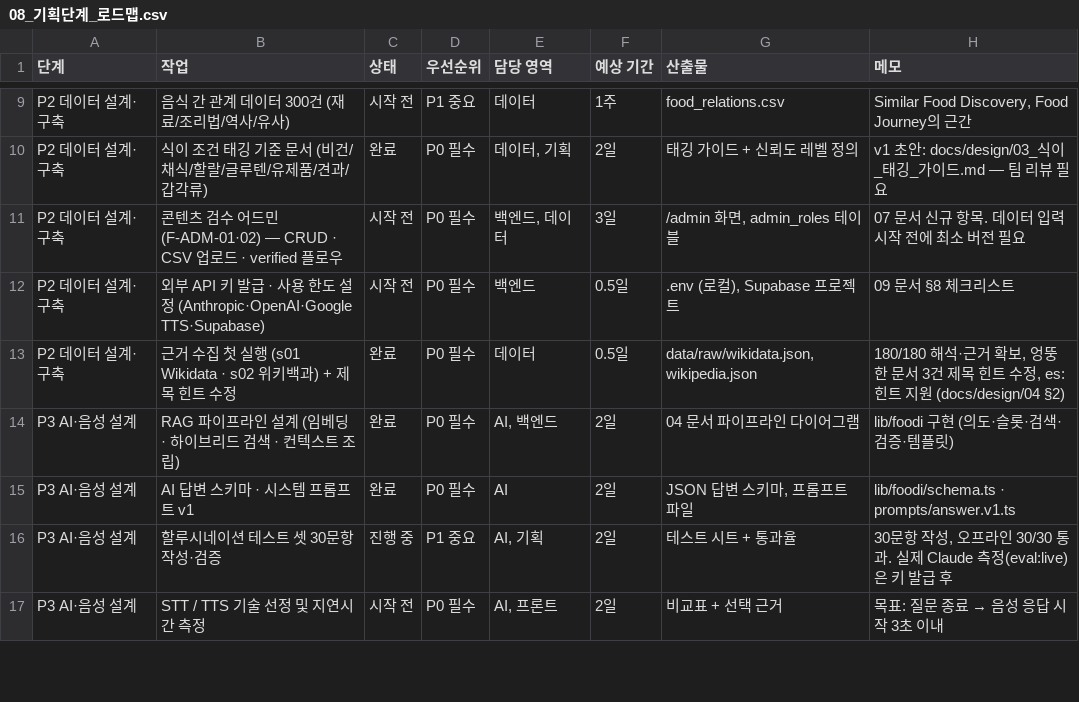
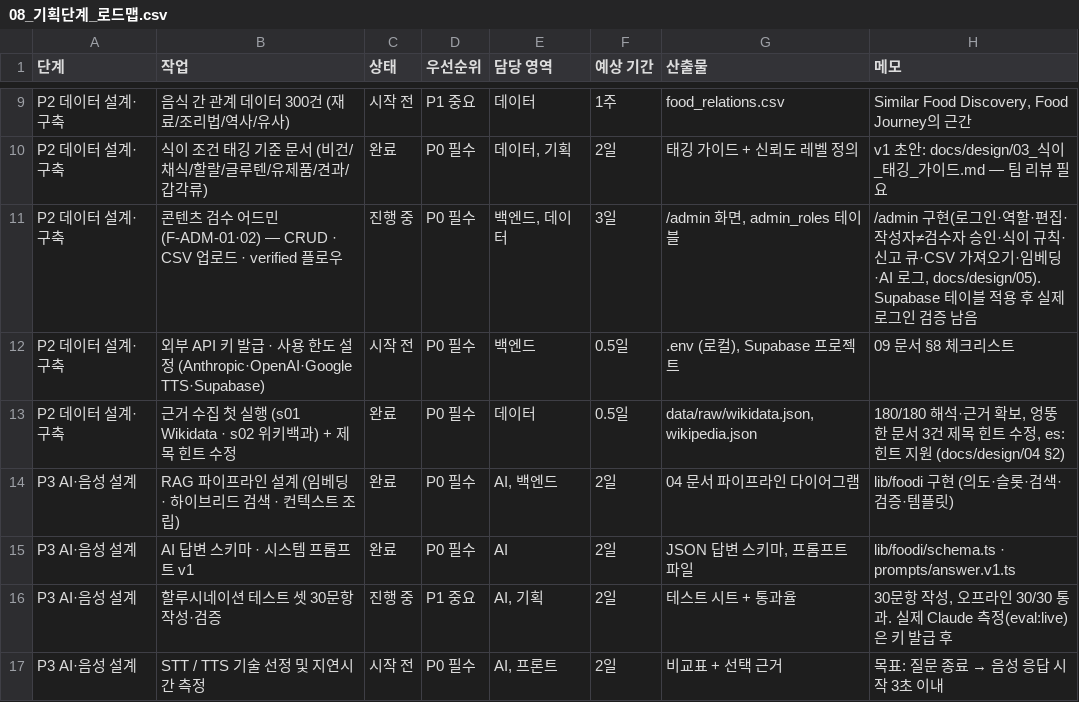
Before and after one commit to Heptagon372/Foodis, a CSV file: docs/planning/08_기획단계_로드맵.csv, drawn as a sheet; only a part is shown, gaps mark what is left out.

```diff
--- a/docs/planning/08_기획단계_로드맵.csv
+++ b/docs/planning/08_기획단계_로드맵.csv
@@ -10,3 +10,3 @@ P2 데이터 설계·구축,음식 간 관계 데이터 300건 (재료/조리법
 P2 데이터 설계·구축,식이 조건 태깅 기준 문서 (비건/채식/할랄/글루텐/유제품/견과/갑각류),완료,P0 필수,"데이터, 기획",2일,태깅 가이드 + 신뢰도 레벨 정의,v1 초안: docs/design/03_식이_태깅_가이드.md — 팀 리뷰 필요
-P2 데이터 설계·구축,콘텐츠 검수 어드민 (F-ADM-01·02) — CRUD · CSV 업로드 · verified 플로우,시작 전,P0 필수,"백엔드, 데이터",3일,"/admin 화면, admin_roles 테이블",07 문서 신규 항목. 데이터 입력 시작 전에 최소 버전 필요
+P2 데이터 설계·구축,콘텐츠 검수 어드민 (F-ADM-01·02) — CRUD · CSV 업로드 · verified 플로우,진행 중,P0 필수,"백엔드, 데이터",3일,"/admin 화면, admin_roles 테이블","/admin 구현(로그인·역할·편집·작성자≠검수자 승인·식이 규칙·신고 큐·CSV 가져오기·임베딩·AI 로그, docs/design/05). Supabase 테이블 적용 후 실제 로그인 검증 남음"
 P2 데이터 설계·구축,외부 API 키 발급 · 사용 한도 설정 (Anthropic·OpenAI·Google TTS·Supabase),시작 전,P0 필수,백엔드,0.5일,".env (로컬), Supabase 프로젝트",09 문서 §8 체크리스트
```
Also changed, not shown: 36 other files.
